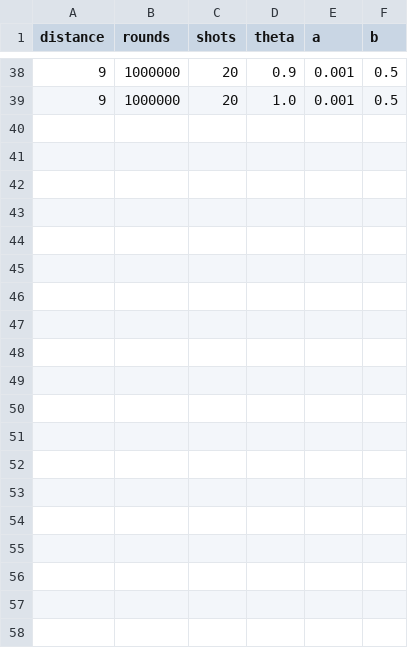
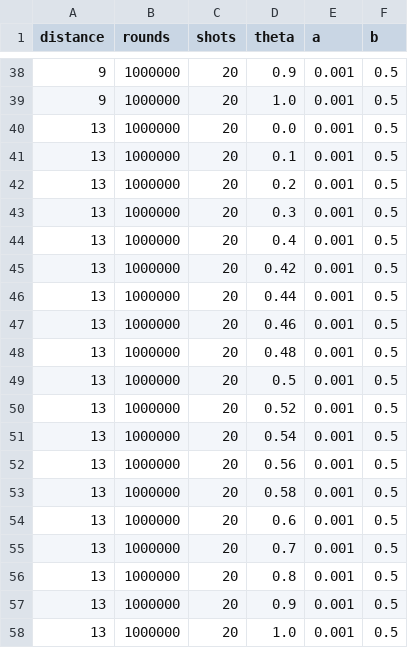
Before and after one commit to jkfids/corrqec2, a CSV file: scripts/experiment3_params.csv, drawn as a sheet; only a part is shown, gaps mark what is left out; the diff names each change by its address in the sheet, - before the commit and + after, or states it on an @@ line.

Commit message:
Update experiment 3 files

```diff
--- a/scripts/experiment3_params.csv
+++ b/scripts/experiment3_params.csv
+row 40: 13 | 1000000 | 20 | 0.0 | 0.001 | 0.5
+row 41: 13 | 1000000 | 20 | 0.1 | 0.001 | 0.5
+row 42: 13 | 1000000 | 20 | 0.2 | 0.001 | 0.5
+row 43: 13 | 1000000 | 20 | 0.3 | 0.001 | 0.5
+row 44: 13 | 1000000 | 20 | 0.4 | 0.001 | 0.5
+row 45: 13 | 1000000 | 20 | 0.42 | 0.001 | 0.5
+row 46: 13 | 1000000 | 20 | 0.44 | 0.001 | 0.5
+row 47: 13 | 1000000 | 20 | 0.46 | 0.001 | 0.5
+row 48: 13 | 1000000 | 20 | 0.48 | 0.001 | 0.5
+row 49: 13 | 1000000 | 20 | 0.5 | 0.001 | 0.5
+row 50: 13 | 1000000 | 20 | 0.52 | 0.001 | 0.5
+row 51: 13 | 1000000 | 20 | 0.54 | 0.001 | 0.5
+row 52: 13 | 1000000 | 20 | 0.56 | 0.001 | 0.5
+row 53: 13 | 1000000 | 20 | 0.58 | 0.001 | 0.5
+row 54: 13 | 1000000 | 20 | 0.6 | 0.001 | 0.5
+row 55: 13 | 1000000 | 20 | 0.7 | 0.001 | 0.5
+row 56: 13 | 1000000 | 20 | 0.8 | 0.001 | 0.5
+row 57: 13 | 1000000 | 20 | 0.9 | 0.001 | 0.5
+row 58: 13 | 1000000 | 20 | 1.0 | 0.001 | 0.5
```
Also changed, not shown: 4 other files.
